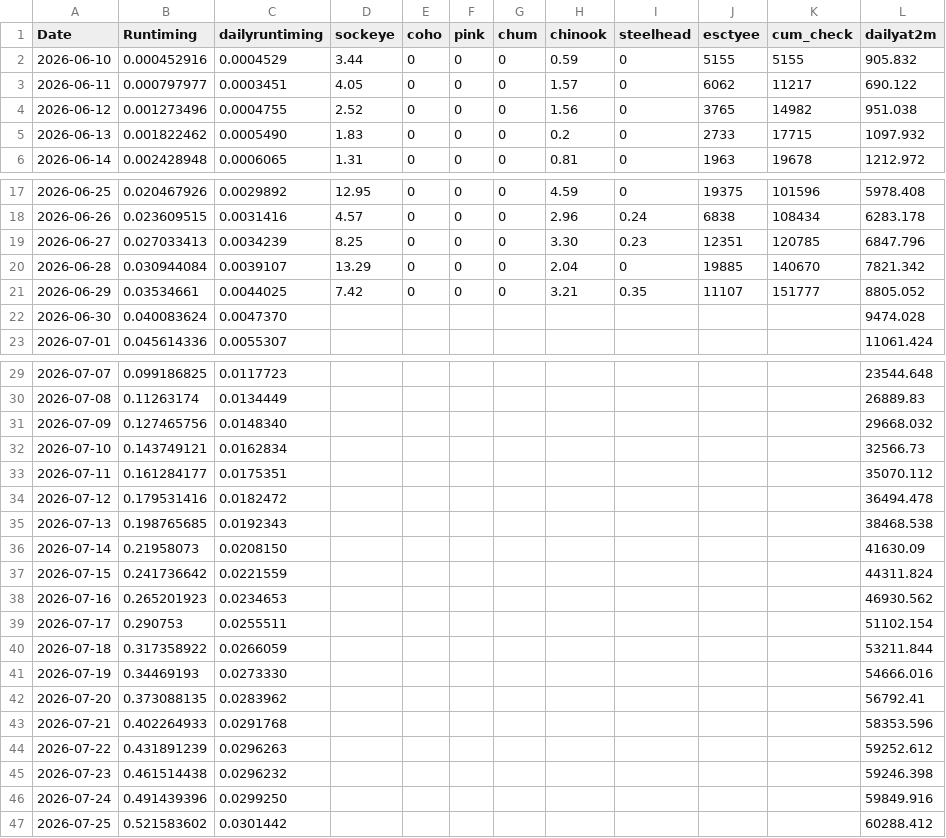
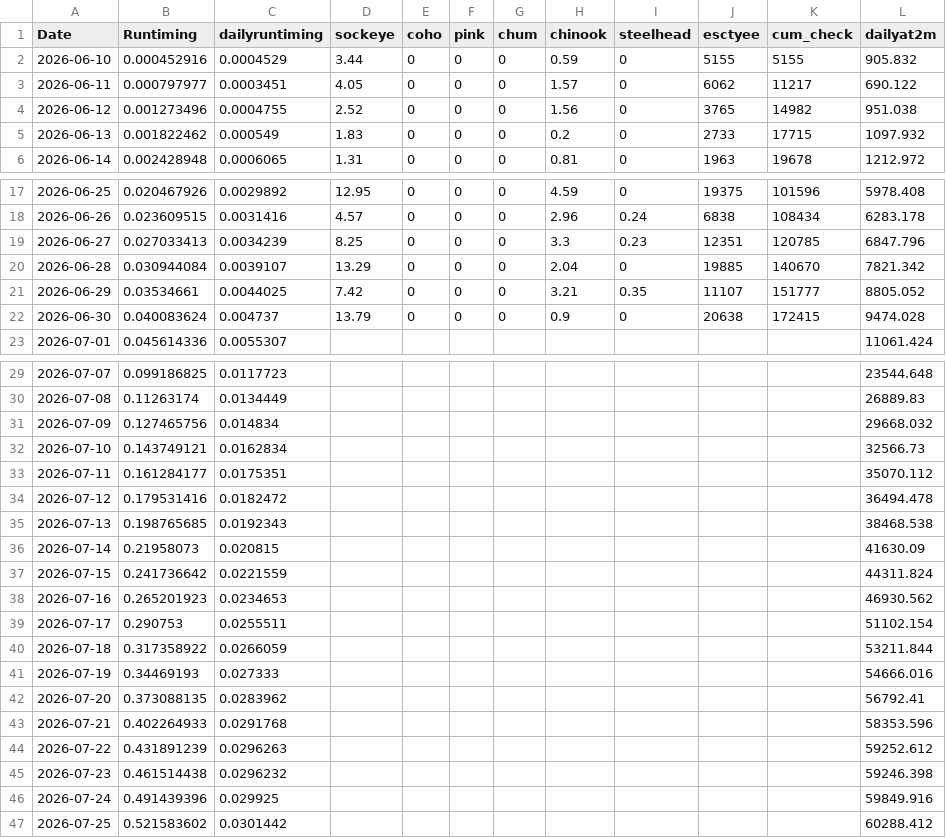
Before and after one commit to Coastland-Research/skeena-salmon-inseason-updates, a CSV file: data/current_year/tyee data 2026.csv, drawn as a sheet; only a part is shown, gaps mark what is left out; the diff covers the shown part only.

```diff
--- a/data/current_year/tyee data 2026.csv
+++ b/data/current_year/tyee data 2026.csv
@@ -4,3 +4,3 @@ Date,Runtiming,dailyruntiming,sockeye,coho,pink,chum,chinook,steelhead,esctyee,c
 2026-06-12,0.001273496,0.0004755,2.52,0,0,0,1.56,0,3765,14982,951.038
-2026-06-13,0.001822462,0.0005490,1.83,0,0,0,0.2,0,2733,17715,1097.932
+2026-06-13,0.001822462,0.000549,1.83,0,0,0,0.2,0,2733,17715,1097.932
 2026-06-14,0.002428948,0.0006065,1.31,0,0,0,0.81,0,1963,19678,1212.972
@@ -18,6 +18,6 @@ Date,Runtiming,dailyruntiming,sockeye,coho,pink,chum,chinook,steelhead,esctyee,c
 2026-06-26,0.023609515,0.0031416,4.57,0,0,0,2.96,0.24,6838,108434,6283.178
-2026-06-27,0.027033413,0.0034239,8.25,0,0,0,3.30,0.23,12351,120785,6847.796
+2026-06-27,0.027033413,0.0034239,8.25,0,0,0,3.3,0.23,12351,120785,6847.796
 2026-06-28,0.030944084,0.0039107,13.29,0,0,0,2.04,0,19885,140670,7821.342
 2026-06-29,0.03534661,0.0044025,7.42,0,0,0,3.21,0.35,11107,151777,8805.052
-2026-06-30,0.040083624,0.0047370,,,,,,,,,9474.028
+2026-06-30,0.040083624,0.004737,13.79,0,0,0,0.9,0,20638,172415,9474.028
 2026-07-01,0.045614336,0.0055307,,,,,,,,,11061.424
@@ -30,3 +30,3 @@ Date,Runtiming,dailyruntiming,sockeye,coho,pink,chum,chinook,steelhead,esctyee,c
 2026-07-08,0.11263174,0.0134449,,,,,,,,,26889.83
-2026-07-09,0.127465756,0.0148340,,,,,,,,,29668.032
+2026-07-09,0.127465756,0.014834,,,,,,,,,29668.032
 2026-07-10,0.143749121,0.0162834,,,,,,,,,32566.73
@@ -35,3 +35,3 @@ Date,Runtiming,dailyruntiming,sockeye,coho,pink,chum,chinook,steelhead,esctyee,c
 2026-07-13,0.198765685,0.0192343,,,,,,,,,38468.538
-2026-07-14,0.21958073,0.0208150,,,,,,,,,41630.09
+2026-07-14,0.21958073,0.020815,,,,,,,,,41630.09
 2026-07-15,0.241736642,0.0221559,,,,,,,,,44311.824
@@ -40,3 +40,3 @@ Date,Runtiming,dailyruntiming,sockeye,coho,pink,chum,chinook,steelhead,esctyee,c
 2026-07-18,0.317358922,0.0266059,,,,,,,,,53211.844
-2026-07-19,0.34469193,0.0273330,,,,,,,,,54666.016
+2026-07-19,0.34469193,0.027333,,,,,,,,,54666.016
 2026-07-20,0.373088135,0.0283962,,,,,,,,,56792.41
@@ -45,3 +45,3 @@ Date,Runtiming,dailyruntiming,sockeye,coho,pink,chum,chinook,steelhead,esctyee,c
 2026-07-23,0.461514438,0.0296232,,,,,,,,,59246.398
-2026-07-24,0.491439396,0.0299250,,,,,,,,,59849.916
+2026-07-24,0.491439396,0.029925,,,,,,,,,59849.916
 2026-07-25,0.521583602,0.0301442,,,,,,,,,60288.412
```
Also changed, not shown: 3 edited cells elsewhere in this file, data/current_year/Tyee model data 2026.csv, 38 other files.
